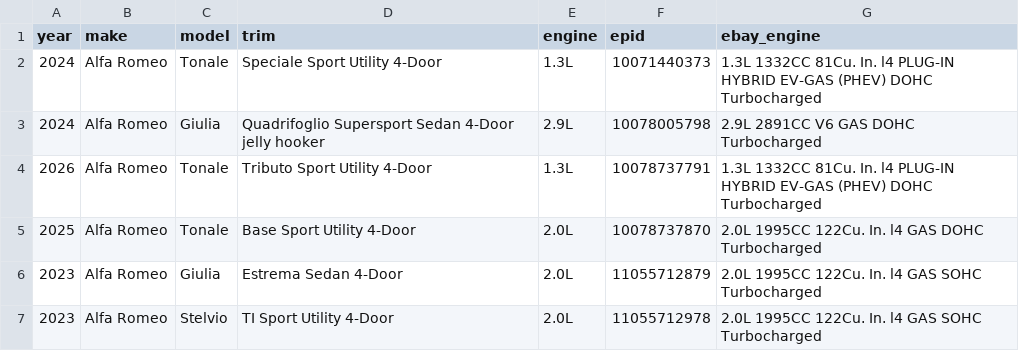
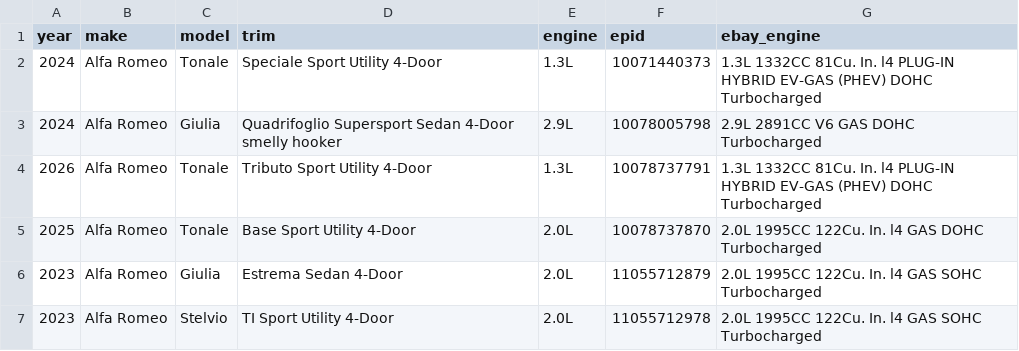
Before and after one commit to soflauto/ymm-registry, a CSV file: data/alfa-romeo.csv, drawn as a sheet; only a part is shown.

Commit message:
Update Giulia model description in CSV

```diff
--- a/data/alfa-romeo.csv
+++ b/data/alfa-romeo.csv
@@ -2,3 +2,3 @@ year,make,model,trim,engine,epid,ebay_engine
 2024,Alfa Romeo,Tonale,Speciale Sport Utility 4-Door,1.3L,10071440373,1.3L 1332CC 81Cu. In. l4 PLUG-IN HYBRID EV-GAS (PHEV) DOHC Turbocharged
-2024,Alfa Romeo,Giulia,Quadrifoglio Supersport Sedan 4-Door jelly hooker,2.9L,10078005798,2.9L 2891CC V6 GAS DOHC Turbocharged
+2024,Alfa Romeo,Giulia,Quadrifoglio Supersport Sedan 4-Door smelly hooker,2.9L,10078005798,2.9L 2891CC V6 GAS DOHC Turbocharged
 2026,Alfa Romeo,Tonale,Tributo Sport Utility 4-Door,1.3L,10078737791,1.3L 1332CC 81Cu. In. l4 PLUG-IN HYBRID EV-GAS (PHEV) DOHC Turbocharged
```
